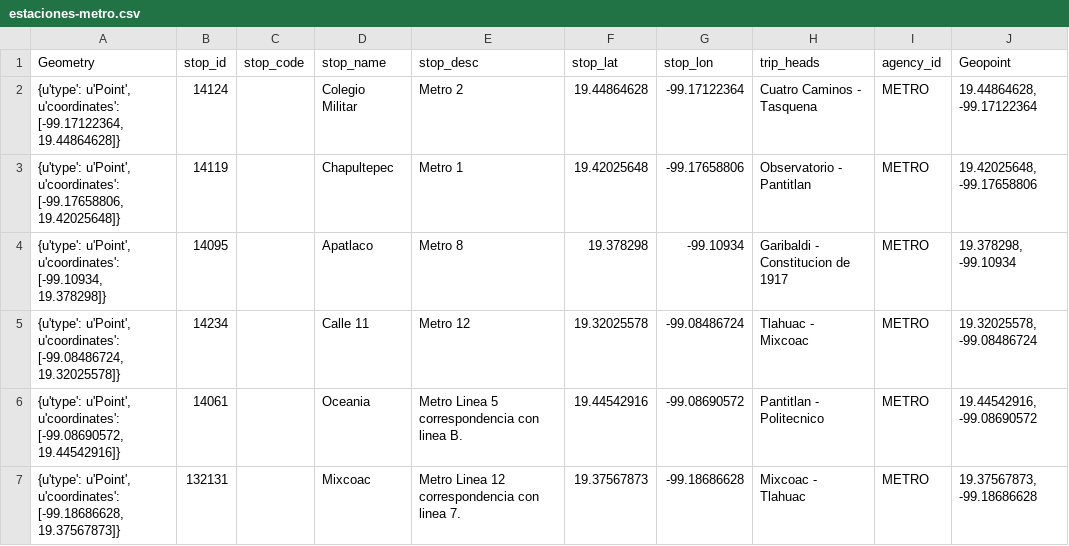
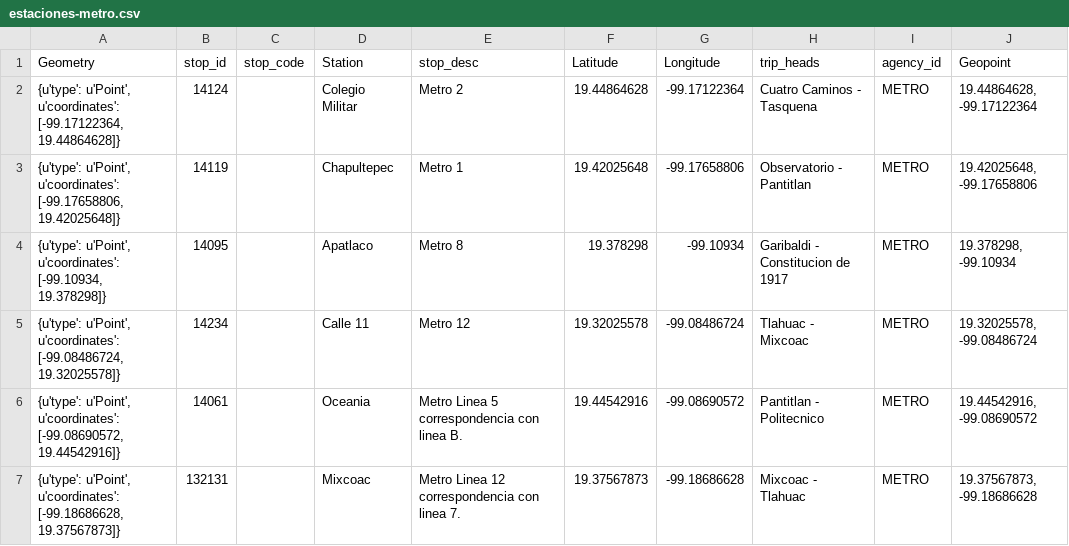
Before and after one commit to btellobravo/javadabadoo, a CSV file: Resources/estaciones-metro.csv, drawn as a sheet; only a part is shown.

Commit message:
updating metro stations file

```diff
--- a/Resources/estaciones-metro.csv
+++ b/Resources/estaciones-metro.csv
@@ -1,2 +1,2 @@
-Geometry,stop_id,stop_code,stop_name,stop_desc,stop_lat,stop_lon,trip_heads,agency_id,Geopoint
+Geometry,stop_id,stop_code,Station,stop_desc,Latitude,Longitude,trip_heads,agency_id,Geopoint
 "{u'type': u'Point', u'coordinates': [-99.17122364, 19.44864628]}",14124,,Colegio Militar,Metro 2,19.44864628,-99.17122364,Cuatro Caminos - Tasquena,METRO,"19.44864628, -99.17122364"
```
